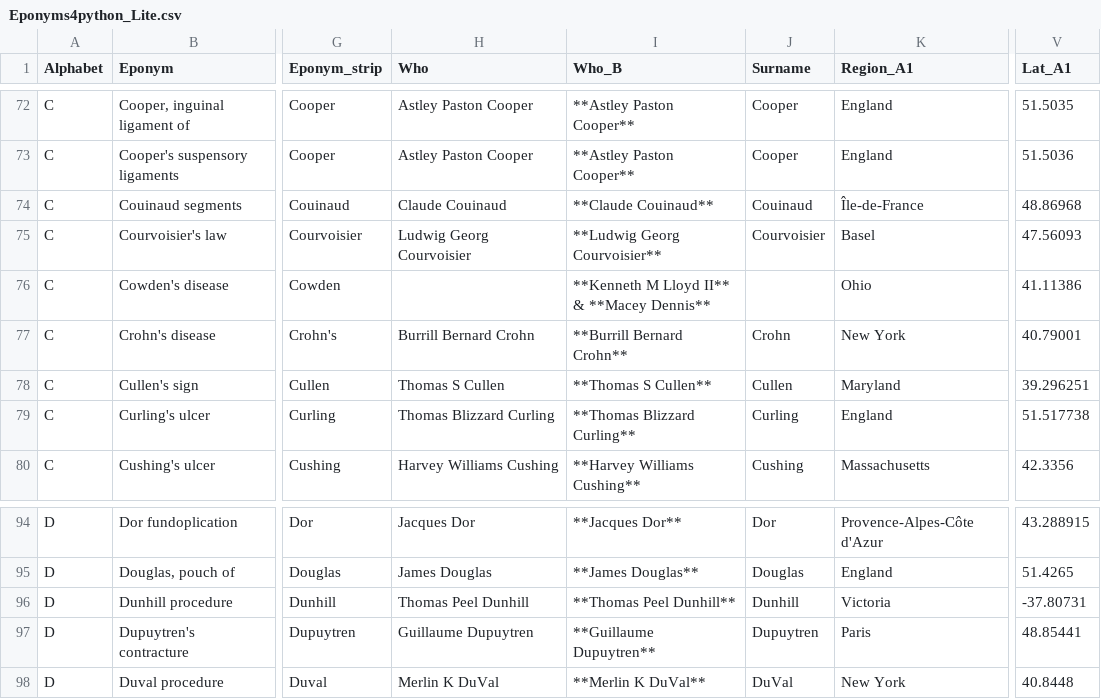
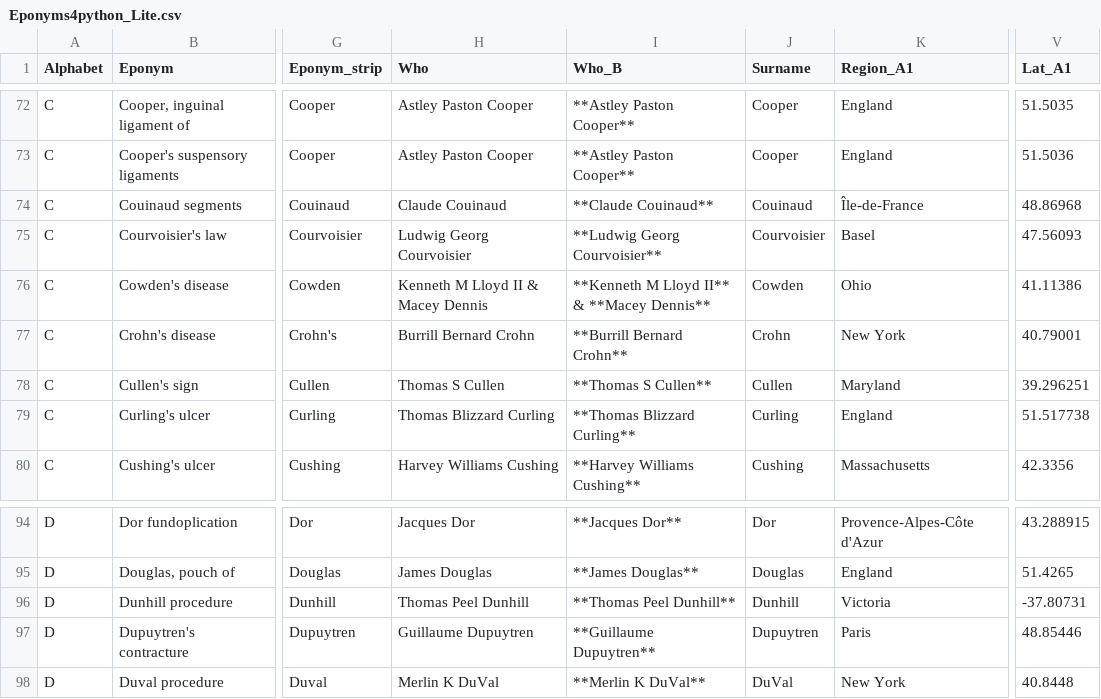
Before and after one commit to HayesAJ83/SurgicalEps_01, a CSV file: Eponyms4python_Lite.csv, drawn as a sheet; only a part is shown, gaps mark what is left out; the diff names each change by its address in the sheet, - before the commit and + after, or states it on an @@ line.

Commit message:
Add files via upload

```diff
--- a/Eponyms4python_Lite.csv
+++ b/Eponyms4python_Lite.csv
-H76 (Who): (empty)
+H76 (Who): Kenneth M Lloyd II & Macey Dennis
-J76 (Surname): (empty)
+J76 (Surname): Cowden
-V97 (Lat_A1): 48.85441
+V97 (Lat_A1): 48.85446
```
